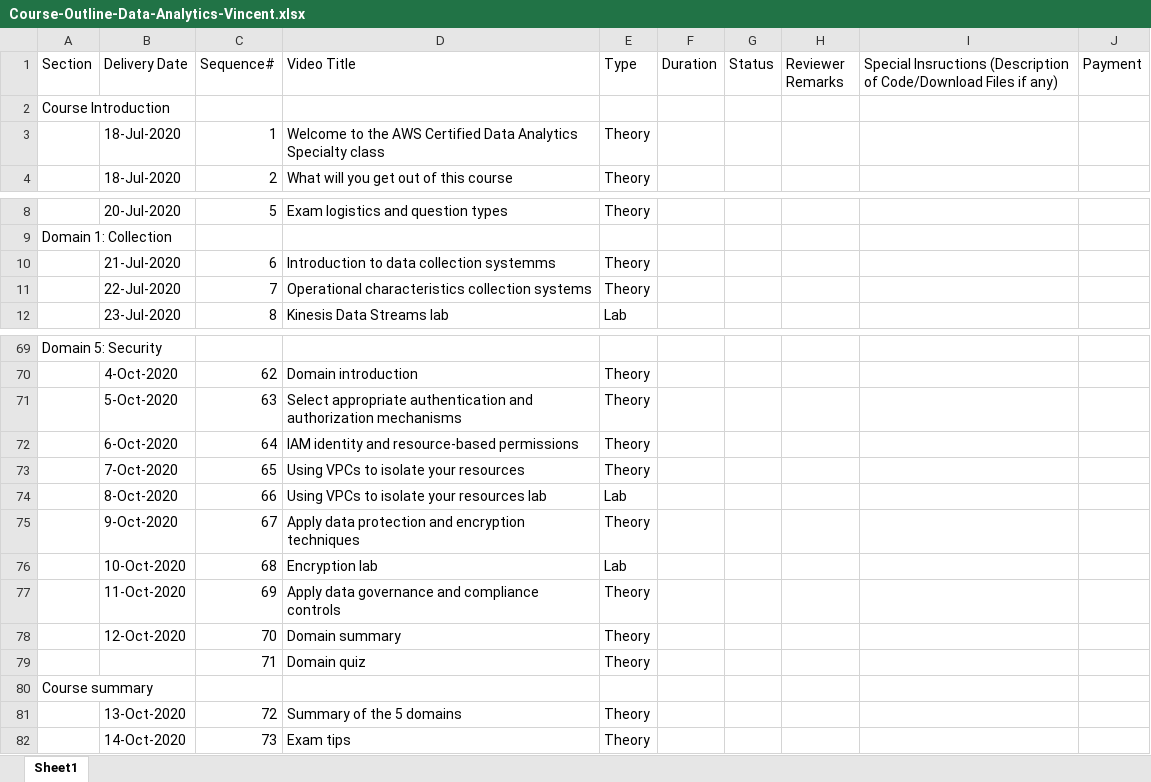
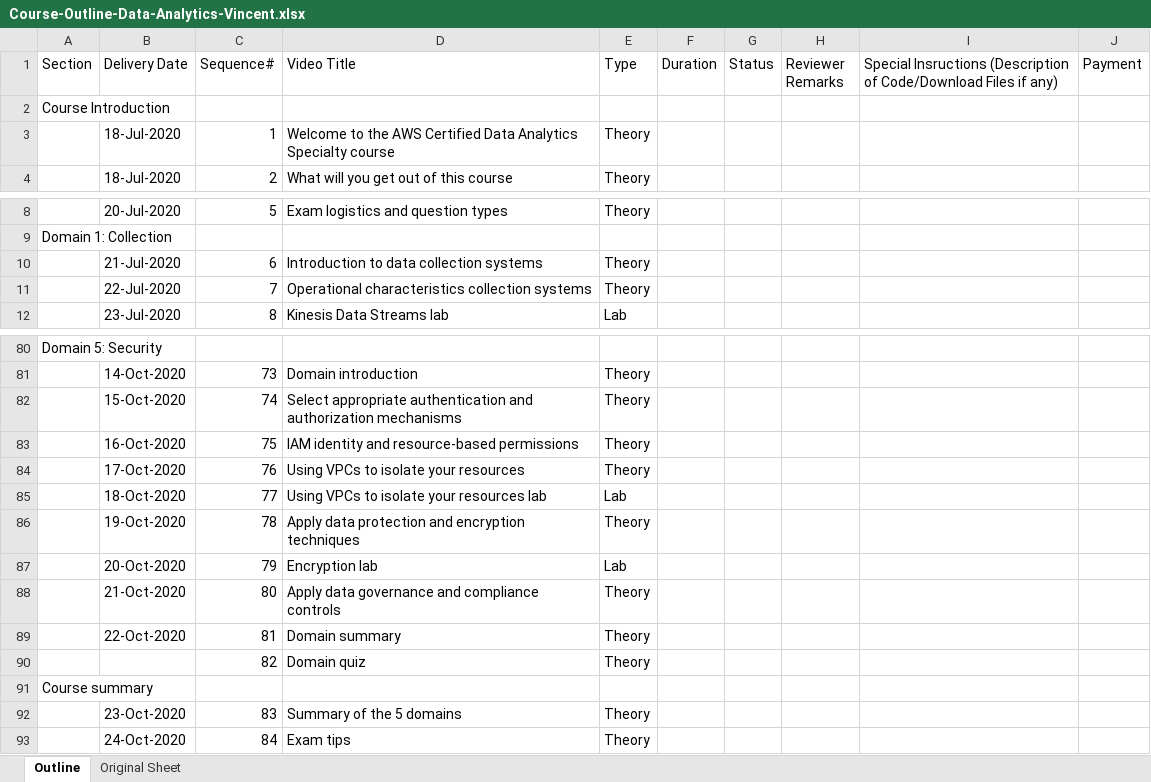
Before and after one commit to vbloise3/awsCert, an Excel workbook: public/Exam Notes/Course-Outline-Data-Analytics-Vincent.xlsx, sheet Outline, drawn as a sheet; only a part is shown, gaps mark what is left out; values as stored, in another font and other column widths than the file's, no cell formats; charts and pictures and table styles not drawn; addresses are those after the commit; the diff covers the shown part only; the diff names each change by its address in the sheet, - before the commit and + after, or states it on an @@ line.

Commit message:
added more labs and ML videos to syllabus for DA specialty course

```diff
--- a/public/Exam Notes/Course-Outline-Data-Analytics-Vincent.xlsx (sheet Outline)
+++ b/public/Exam Notes/Course-Outline-Data-Analytics-Vincent.xlsx (sheet Outline)
-sheet tab: Sheet1
+sheet tab: Outline
+sheet tab: Original Sheet
-D3 (Video Title): …Analytics Specialty class
+D3 (Video Title): …Analytics Specialty course
-D10 (Video Title): Introduction to data collection systemms
+D10 (Video Title): Introduction to data collection systems
-B81 (Delivery Date): 4-Oct-2020
+B81 (Delivery Date): 14-Oct-2020
-C81 (Sequence#): 62
+C81 (Sequence#): 73
-B82 (Delivery Date): 5-Oct-2020
+B82 (Delivery Date): 15-Oct-2020
-C82 (Sequence#): 63
+C82 (Sequence#): 74
-B83 (Delivery Date): 6-Oct-2020
+B83 (Delivery Date): 16-Oct-2020
-C83 (Sequence#): 64
+C83 (Sequence#): 75
-B84 (Delivery Date): 7-Oct-2020
+B84 (Delivery Date): 17-Oct-2020
-C84 (Sequence#): 65
+C84 (Sequence#): 76
-B85 (Delivery Date): 8-Oct-2020
+B85 (Delivery Date): 18-Oct-2020
-C85 (Sequence#): 66
+C85 (Sequence#): 77
-B86 (Delivery Date): 9-Oct-2020
+B86 (Delivery Date): 19-Oct-2020
-C86 (Sequence#): 67
+C86 (Sequence#): 78
-B87 (Delivery Date): 10-Oct-2020
+B87 (Delivery Date): 20-Oct-2020
-C87 (Sequence#): 68
+C87 (Sequence#): 79
-B88 (Delivery Date): 11-Oct-2020
+B88 (Delivery Date): 21-Oct-2020
-C88 (Sequence#): 69
+C88 (Sequence#): 80
-B89 (Delivery Date): 12-Oct-2020
+B89 (Delivery Date): 22-Oct-2020
-C89 (Sequence#): 70
+C89 (Sequence#): 81
-C90 (Sequence#): 71
+C90 (Sequence#): 82
-B92 (Delivery Date): 13-Oct-2020
+B92 (Delivery Date): 23-Oct-2020
-C92 (Sequence#): 72
+C92 (Sequence#): 83
-B93 (Delivery Date): 14-Oct-2020
+B93 (Delivery Date): 24-Oct-2020
-C93 (Sequence#): 73
+C93 (Sequence#): 84
```
Also changed, not shown: 20 added rows, 9 removed rows and 77 edited cells elsewhere in this sheet, cell formats, charts or pictures.
